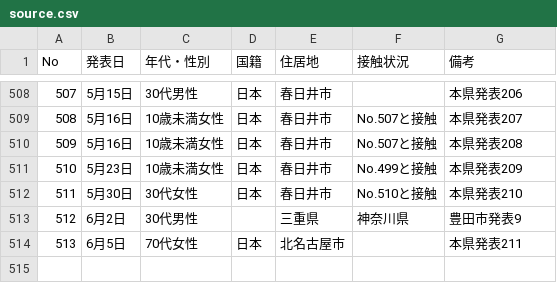
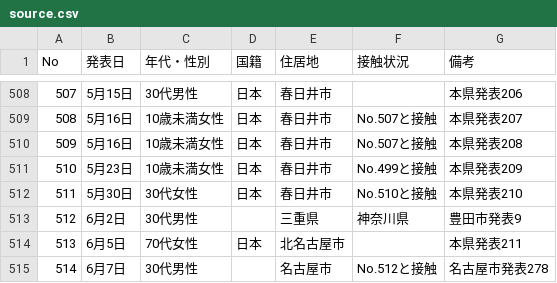
Before and after one commit to code4nagoya/covid19-scrape, a CSV file: source.csv, drawn as a sheet; only a part is shown, gaps mark what is left out.

```diff
--- a/source.csv
+++ b/source.csv
@@ -514 +514,2 @@ No,発表日,年代・性別,国籍,住居地,接触状況,備考
 513,6月5日,70代女性,日本,北名古屋市,,本県発表211
+514,6月7日,30代男性,,名古屋市,No.512と接触,名古屋市発表278
```
Also changed, not shown: 1 other file.
